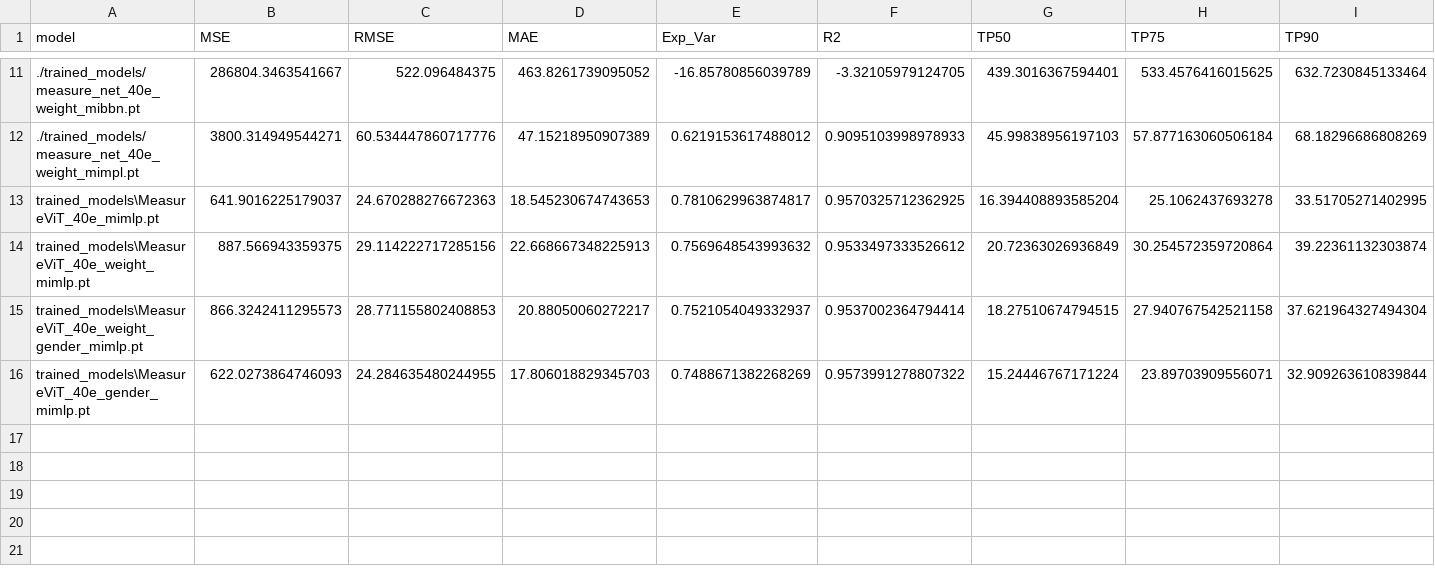
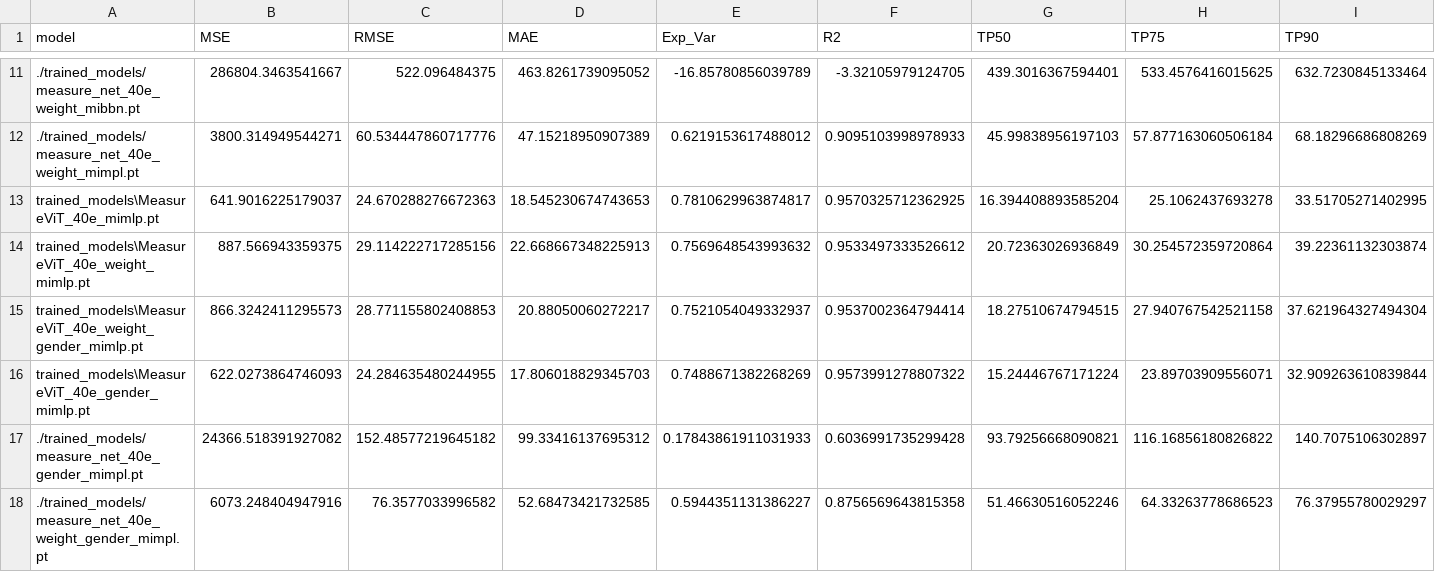
Before and after one commit to sebdaws/Thesis_BodyM, a CSV file: measurements/test_metrics/metrics.csv, drawn as a sheet; only a part is shown, gaps mark what is left out; the diff names each change by its address in the sheet, - before the commit and + after, or states it on an @@ line.

```diff
--- a/measurements/test_metrics/metrics.csv
+++ b/measurements/test_metrics/metrics.csv
+row 17: ./trained_models/measure_net_40e_gender_mimpl.pt | 24366.518391927082 | 152.48577219645182 | 99.33416137695312 | 0.17843861911031933 | 0.6036991735299428 | 93.79256668090821 | 116.16856180826822 | 140.7075106302897
+row 18: ./trained_models/measure_net_40e_weight_gender_mimpl.pt | 6073.248404947916 | 76.3577033996582 | 52.68473421732585 | 0.5944351131386227 | 0.8756569643815358 | 51.46630516052246 | 64.33263778686523 | 76.37955780029297
```
Also changed, not shown: measurements/test_metrics/class_metrics.csv, measurements/test_metrics/gender_metrics.csv.
